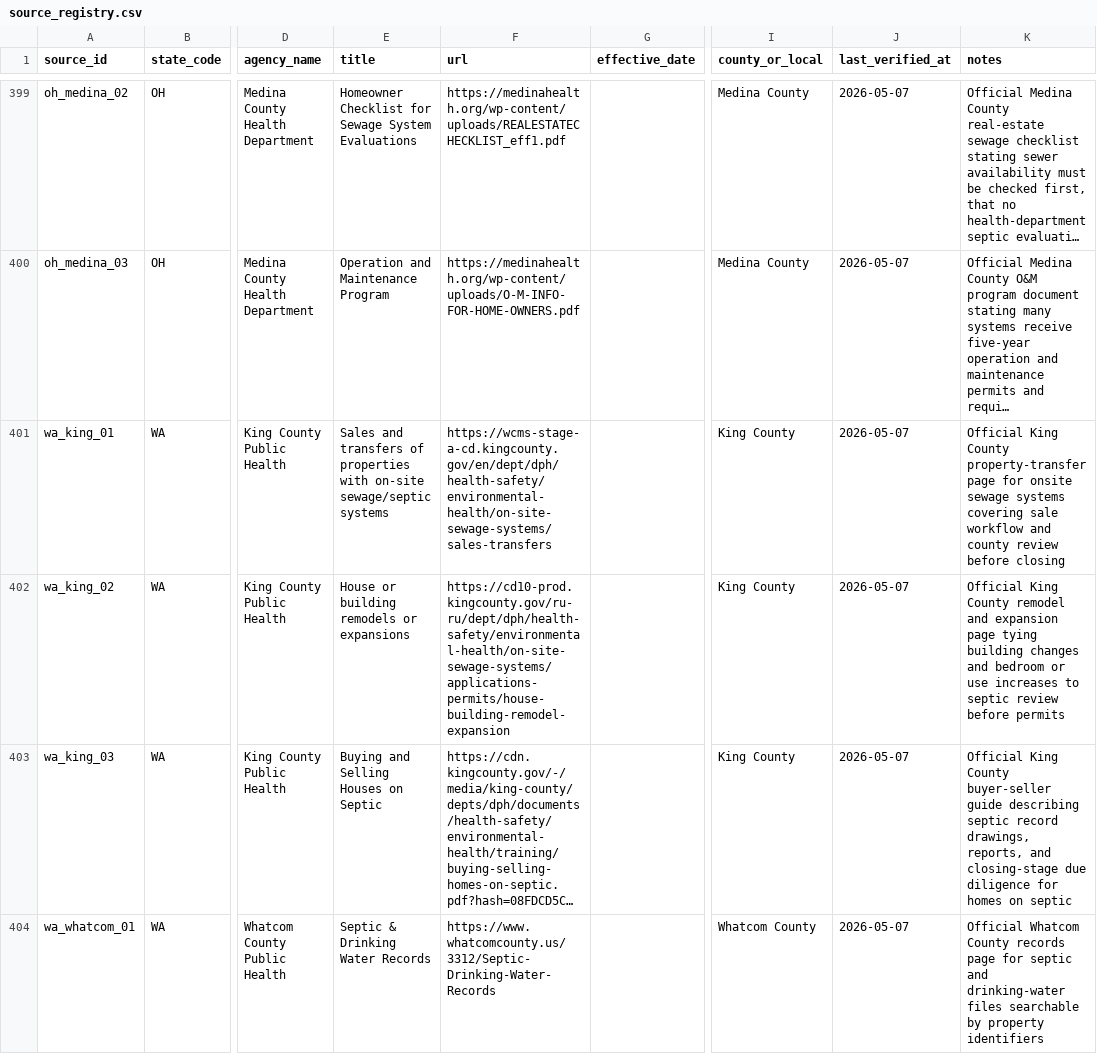
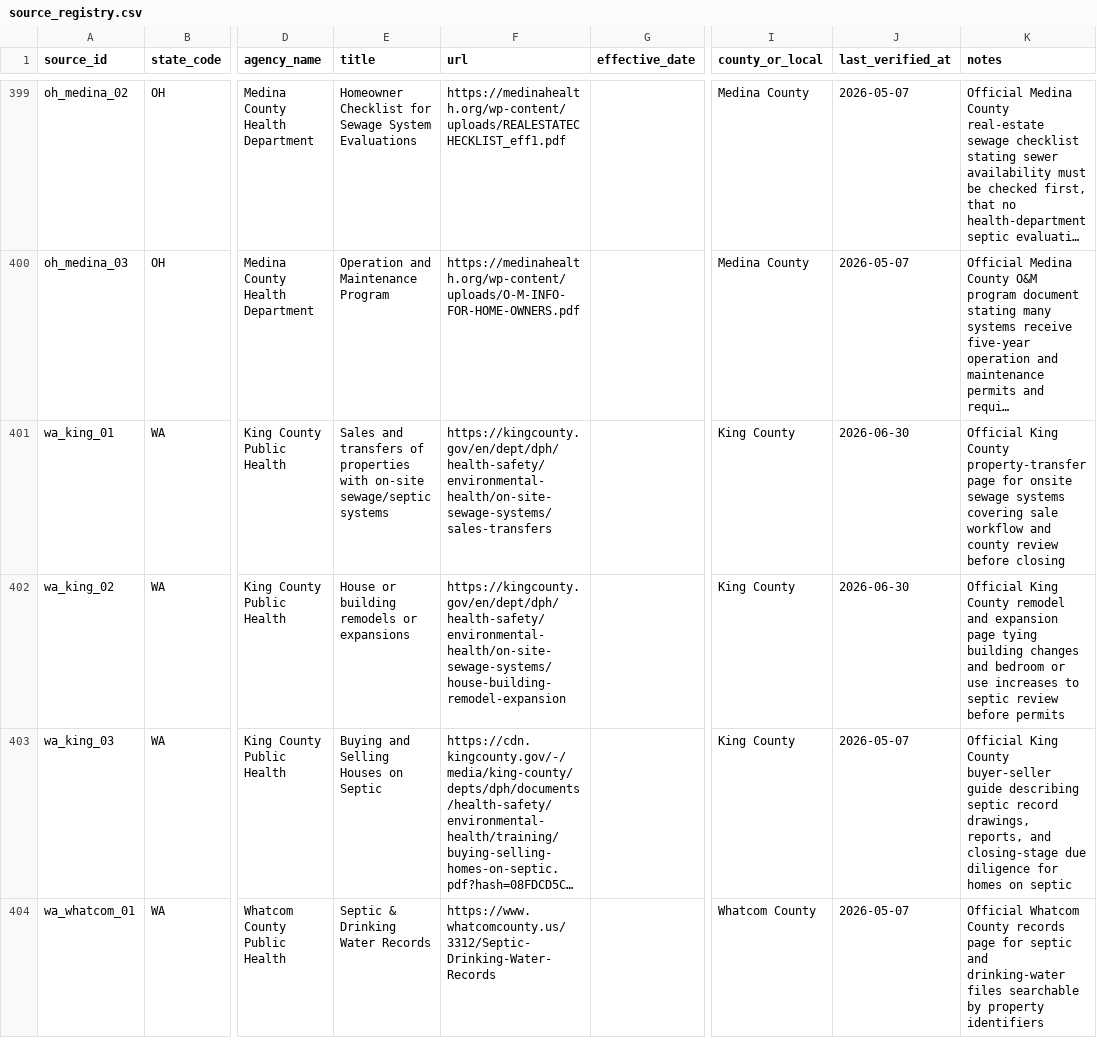
Before and after one commit to ichbinhyeok/septic, a CSV file: data/raw/source_registry.csv, drawn as a sheet; only a part is shown, gaps mark what is left out; long unchanged cells end in …; the diff names each change by its address in the sheet, - before the commit and + after, or states it on an @@ line.

Commit message:
Strengthen organic click paths and site trust

```diff
--- a/data/raw/source_registry.csv
+++ b/data/raw/source_registry.csv
-F401 (url): https://wcms-stage-a-cd.kingcounty.gov/en/dept/dph/health-safety/environmental-health/on-site-sewage-systems/sales-transfers
+F401 (url): https://kingcounty.gov/en/dept/dph/health-safety/environmental-health/on-site-sewage-systems/sales-transfers
-J401:J402 (last_verified_at): 2026-05-07
+J401:J402 (last_verified_at): 2026-06-30
-F402 (url): https://cd10-prod.kingcounty.gov/ru-ru/dept/dph/health-safety/environmental-health/on-site-sewage-systems/applications-permits/house-building-remodel-expansion
+F402 (url): https://kingcounty.gov/en/dept/dph/health-safety/environmental-health/on-site-sewage-systems/house-building-remodel-expansion
```
Also changed, not shown: 17 other files.
